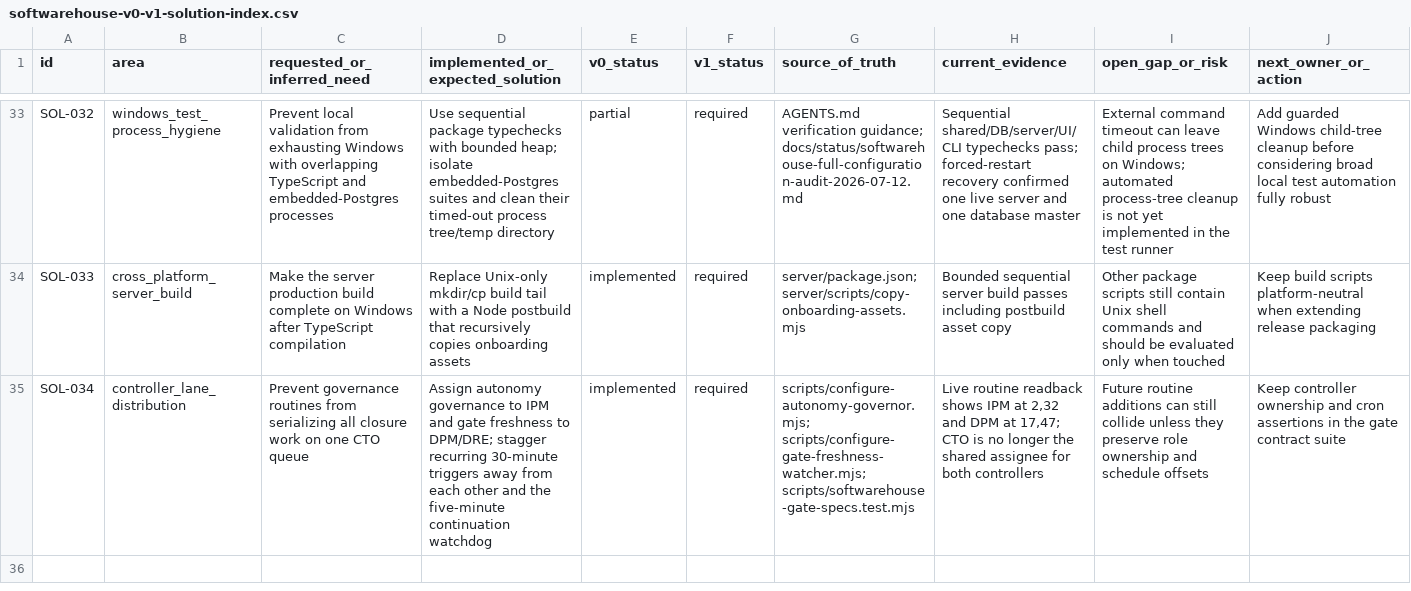
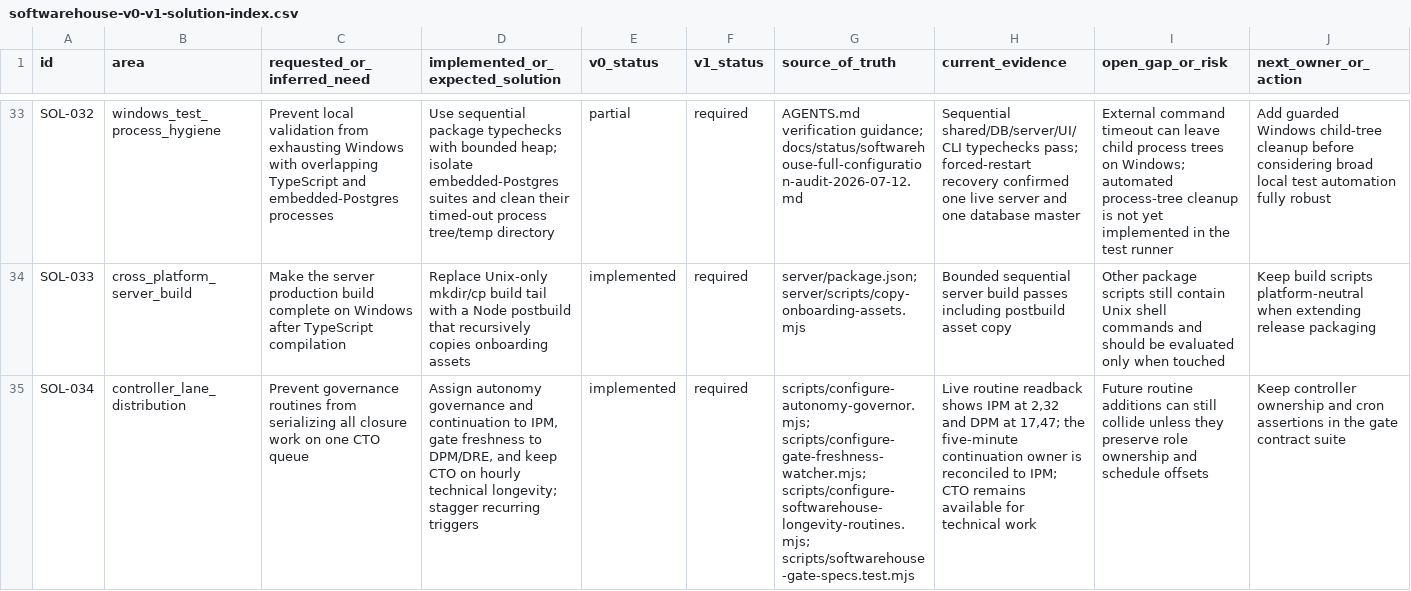
Before and after one commit to Wroblewski-Patryk/paperclip, a CSV file: docs/softwarehouse-v0-v1-solution-index.csv, drawn as a sheet; only a part is shown, gaps mark what is left out; the diff names each change by its address in the sheet, - before the commit and + after, or states it on an @@ line.

Commit message:
fix: assign continuation control to portfolio

```diff
--- a/docs/softwarehouse-v0-v1-solution-index.csv
+++ b/docs/softwarehouse-v0-v1-solution-index.csv
-D35 (implemented_or_expected_solution): …autonomy governance to IPM and gate freshness to DPM/DRE; stagger recurring 30-minute triggers away from each other and the five-minute continuation watchdog
+D35 (implemented_or_expected_solution): …autonomy governance and continuation to IPM, gate freshness to DPM/DRE, and keep CTO on hourly technical longevity; stagger recurring triggers
-G35 (source_of_truth): scripts/configure-autonomy-governor.mjs; scripts/configure-gate-freshness-watcher.mjs; scripts/softwarehouse-gate-specs.test.mjs
+G35 (source_of_truth): scripts/configure-autonomy-governor.mjs; scripts/configure-gate-freshness-watcher.mjs; scripts/configure-softwarehouse-longevity-routines.mjs; scripts/softwarehouse-gate-specs.test.mjs
-H35 (current_evidence): …at 17,47; CTO is no longer the shared assignee for both controllers
+H35 (current_evidence): …at 17,47; the five-minute continuation owner is reconciled to IPM; CTO remains available for technical work
```
Also changed, not shown: 4 other files.
